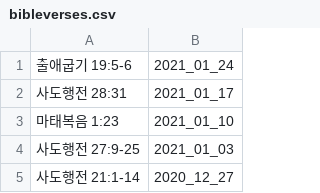
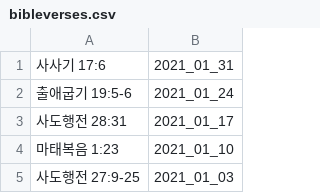
Before and after one commit to petercpark/Holy-People-Church, a CSV file: bibleverses.csv, drawn as a sheet; only a part is shown; the shorter side is filled out with more unchanged rows; the diff names each change by its address in the sheet, - before the commit and + after, or states it on an @@ line.

Commit message:
Update bibleverses.csv

```diff
--- a/bibleverses.csv
+++ b/bibleverses.csv
+row 1: 사사기 17:6 | 2021_01_31
```
